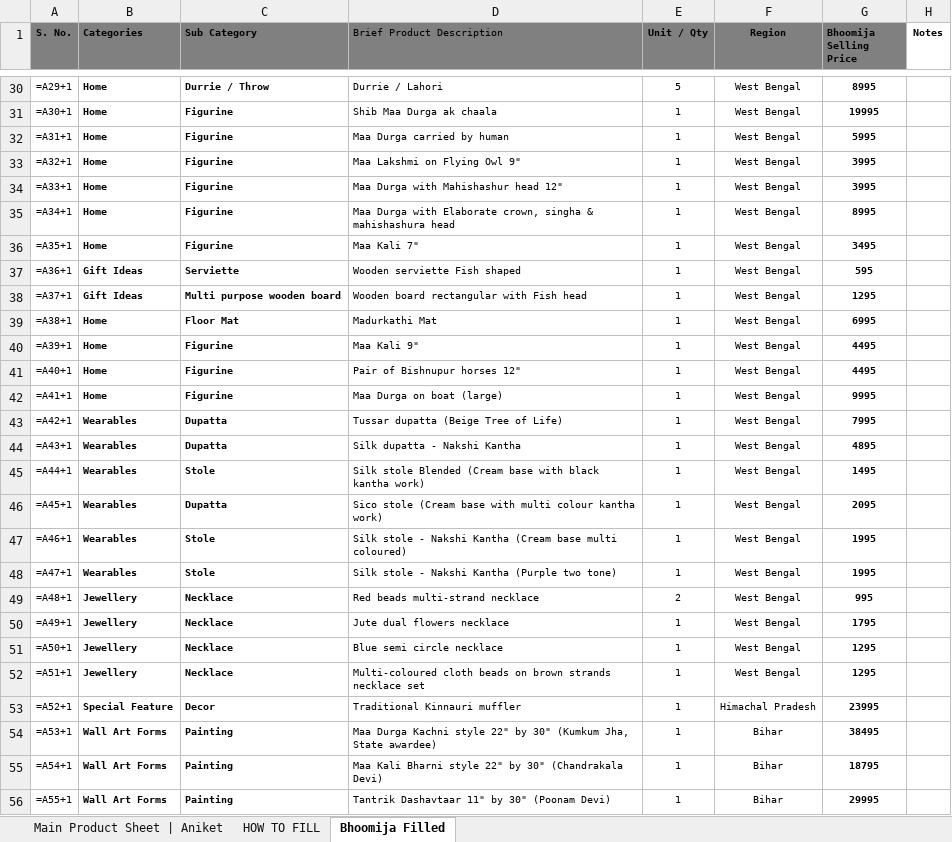
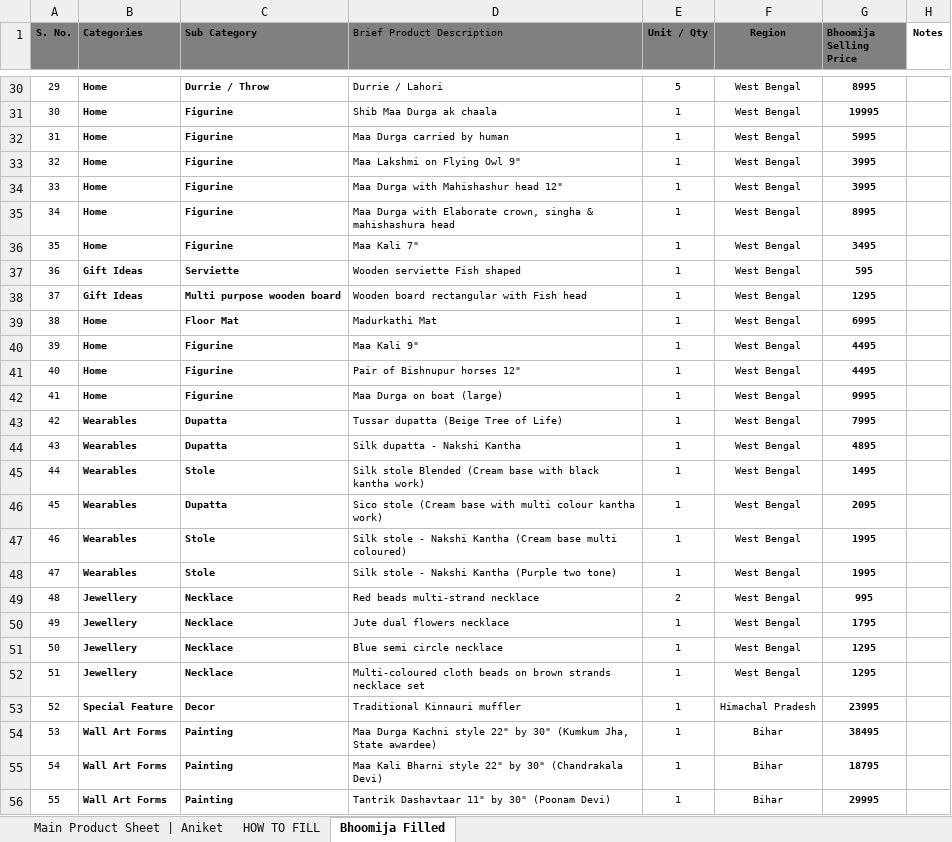
Before and after one commit to aniketwebsitestudio/claude, an Excel workbook: docs/Bhoomija_Products_Shipping_Weights.xlsx, sheet Bhoomija Filled, drawn as a sheet; only a part is shown, gaps mark what is left out; values as stored, in another font and other column widths than the file's, no borders; formulas without a stored value are shown as written; the diff covers the shown part only; the diff names each change by its address in the sheet, - before the commit and + after, or states it on an @@ line.

```diff
--- a/docs/Bhoomija_Products_Shipping_Weights.xlsx (sheet Bhoomija Filled)
+++ b/docs/Bhoomija_Products_Shipping_Weights.xlsx (sheet Bhoomija Filled)
-A30 (S. No.): =A29+1
+A30 (S. No.): 29
-A31 (S. No.): =A30+1
+A31 (S. No.): 30
-A32 (S. No.): =A31+1
+A32 (S. No.): 31
-A33 (S. No.): =A32+1
+A33 (S. No.): 32
-A34 (S. No.): =A33+1
+A34 (S. No.): 33
-A35 (S. No.): =A34+1
+A35 (S. No.): 34
-A36 (S. No.): =A35+1
+A36 (S. No.): 35
-A37 (S. No.): =A36+1
+A37 (S. No.): 36
-A38 (S. No.): =A37+1
+A38 (S. No.): 37
-A39 (S. No.): =A38+1
+A39 (S. No.): 38
-A40 (S. No.): =A39+1
+A40 (S. No.): 39
-A41 (S. No.): =A40+1
+A41 (S. No.): 40
-A42 (S. No.): =A41+1
+A42 (S. No.): 41
-A43 (S. No.): =A42+1
+A43 (S. No.): 42
-A44 (S. No.): =A43+1
+A44 (S. No.): 43
-A45 (S. No.): =A44+1
+A45 (S. No.): 44
-A46 (S. No.): =A45+1
+A46 (S. No.): 45
-A47 (S. No.): =A46+1
+A47 (S. No.): 46
-A48 (S. No.): =A47+1
+A48 (S. No.): 47
-A49 (S. No.): =A48+1
+A49 (S. No.): 48
-A50 (S. No.): =A49+1
+A50 (S. No.): 49
-A51 (S. No.): =A50+1
+A51 (S. No.): 50
-A52 (S. No.): =A51+1
+A52 (S. No.): 51
-A53 (S. No.): =A52+1
+A53 (S. No.): 52
-A54 (S. No.): =A53+1
+A54 (S. No.): 53
-A55 (S. No.): =A54+1
+A55 (S. No.): 54
-A56 (S. No.): =A55+1
+A56 (S. No.): 55
```
Also changed, not shown: 227 edited cells elsewhere in this sheet, sheet Main Product Sheet | Aniket.
